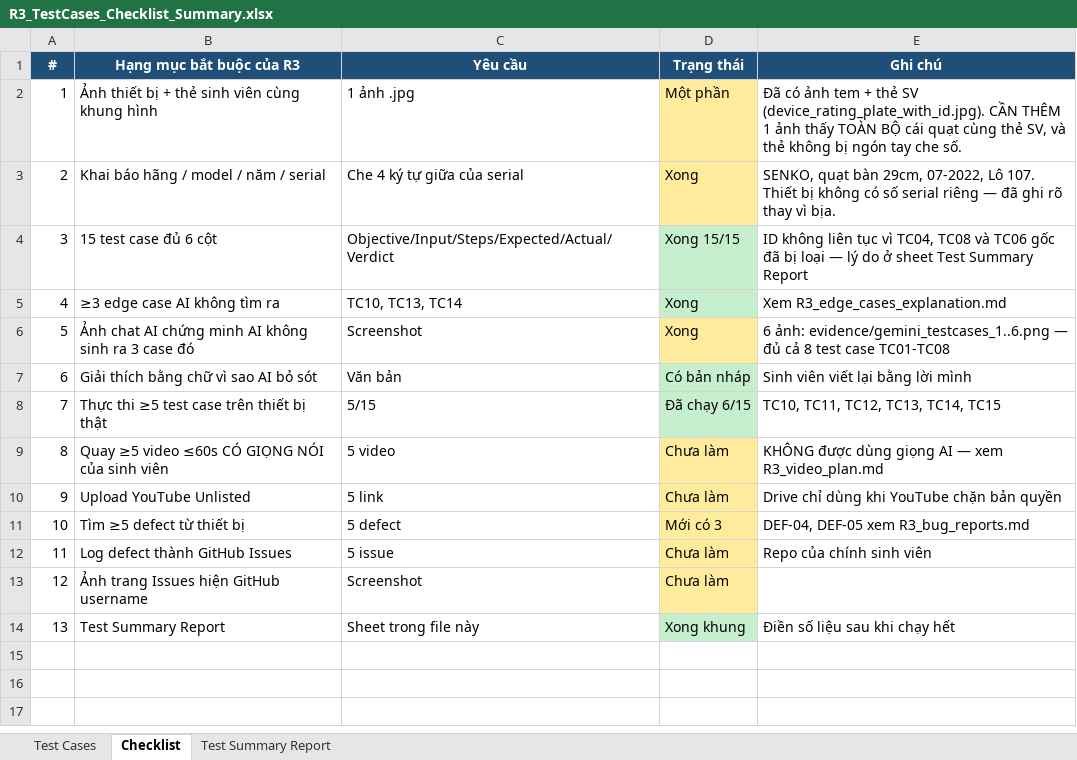
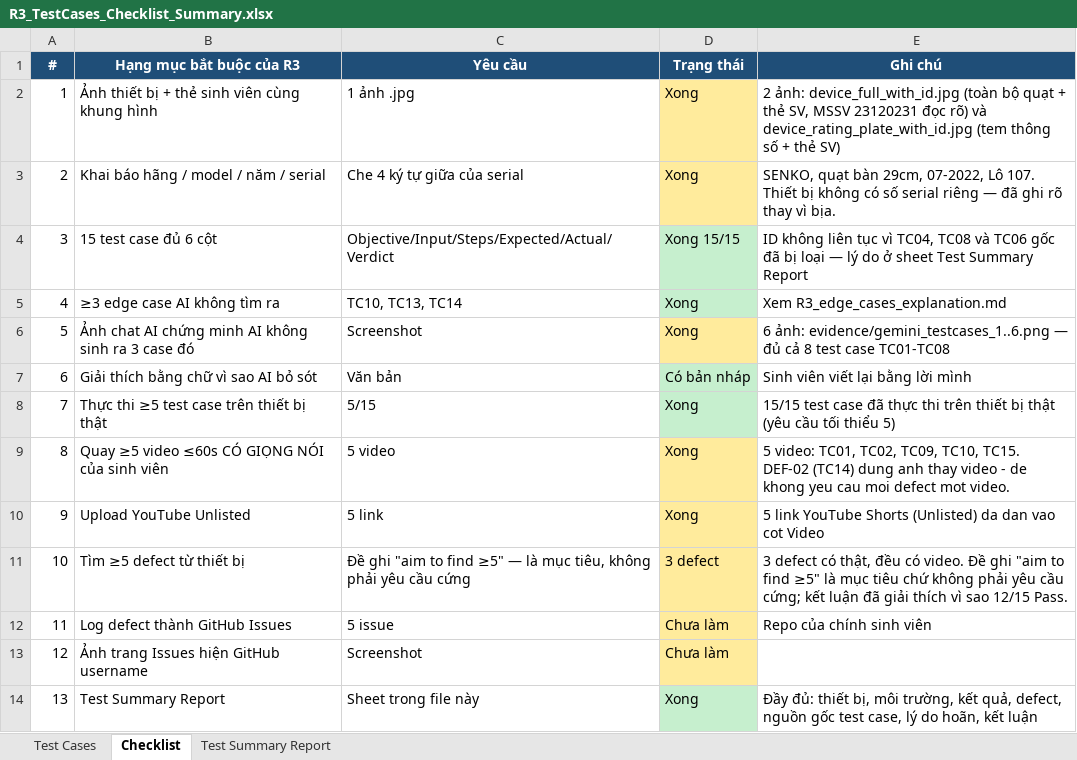
Before and after one commit to nhaajtdajt/HW01, an Excel workbook: HW1/R3_device/R3_TestCases_Checklist_Summary.xlsx, sheet Checklist, drawn as a sheet; values as stored, in another font and other column widths than the file's, no borders; the diff names each change by its address in the sheet, - before the commit and + after, or states it on an @@ line.

Commit message:
Update bug reports and test case documentation; enhance clarity and detail in defect descriptions

```diff
--- a/HW1/R3_device/R3_TestCases_Checklist_Summary.xlsx (sheet Checklist)
+++ b/HW1/R3_device/R3_TestCases_Checklist_Summary.xlsx (sheet Checklist)
-D2 (Trạng thái): Một phần
+D2 (Trạng thái): Xong
-E2 (Ghi chú): Đã có ảnh tem + thẻ SV (device_rating_plate_with_id.jpg). CẦN THÊM 1 ảnh thấy TOÀN BỘ cái quạt cùng thẻ SV, và thẻ không bị ngón tay che số.
+E2 (Ghi chú): 2 ảnh: device_full_with_id.jpg (toàn bộ quạt + thẻ SV, MSSV 23120231 đọc rõ) và device_rating_plate_with_id.jpg (tem thông số + thẻ SV)
-D8 (Trạng thái): Đã chạy 6/15
+D8 (Trạng thái): Xong
-E8 (Ghi chú): TC10, TC11, TC12, TC13, TC14, TC15
+E8 (Ghi chú): 15/15 test case đã thực thi trên thiết bị thật (yêu cầu tối thiểu 5)
-D9:D10 (Trạng thái): Chưa làm
+D9:D10 (Trạng thái): Xong
-E9 (Ghi chú): KHÔNG được dùng giọng AI — xem R3_video_plan.md
+E9 (Ghi chú): 5 video: TC01, TC02, TC09, TC10, TC15. DEF-02 (TC14) dung anh thay video - de khong yeu cau moi defect mot video.
-E10 (Ghi chú): Drive chỉ dùng khi YouTube chặn bản quyền
+E10 (Ghi chú): 5 link YouTube Shorts (Unlisted) da dan vao cot Video
-C11 (Yêu cầu): 5 defect
+C11 (Yêu cầu): Đề ghi "aim to find ≥5" — là mục tiêu, không phải yêu cầu cứng
-D11 (Trạng thái): Mới có 3
+D11 (Trạng thái): 3 defect
-E11 (Ghi chú): DEF-04, DEF-05 xem R3_bug_reports.md
+E11 (Ghi chú): 3 defect có thật, đều có video. Đề ghi "aim to find ≥5" là mục tiêu chứ không phải yêu cầu cứng; kết luận đã giải thích vì sao 12/15 Pass.
-D14 (Trạng thái): Xong khung
+D14 (Trạng thái): Xong
-E14 (Ghi chú): Điền số liệu sau khi chạy hết
+E14 (Ghi chú): Đầy đủ: thiết bị, môi trường, kết quả, defect, nguồn gốc test case, lý do hoãn, kết luận
```
Also changed, not shown: sheet Test Cases, sheet Test Summary Report, 3 other files.
